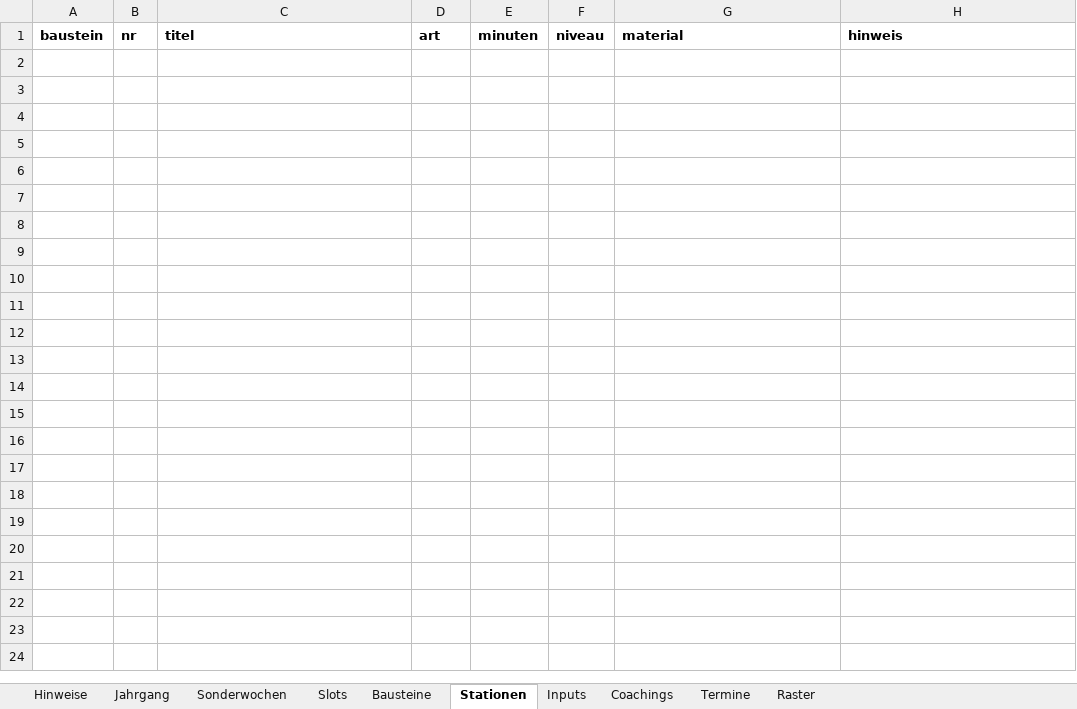
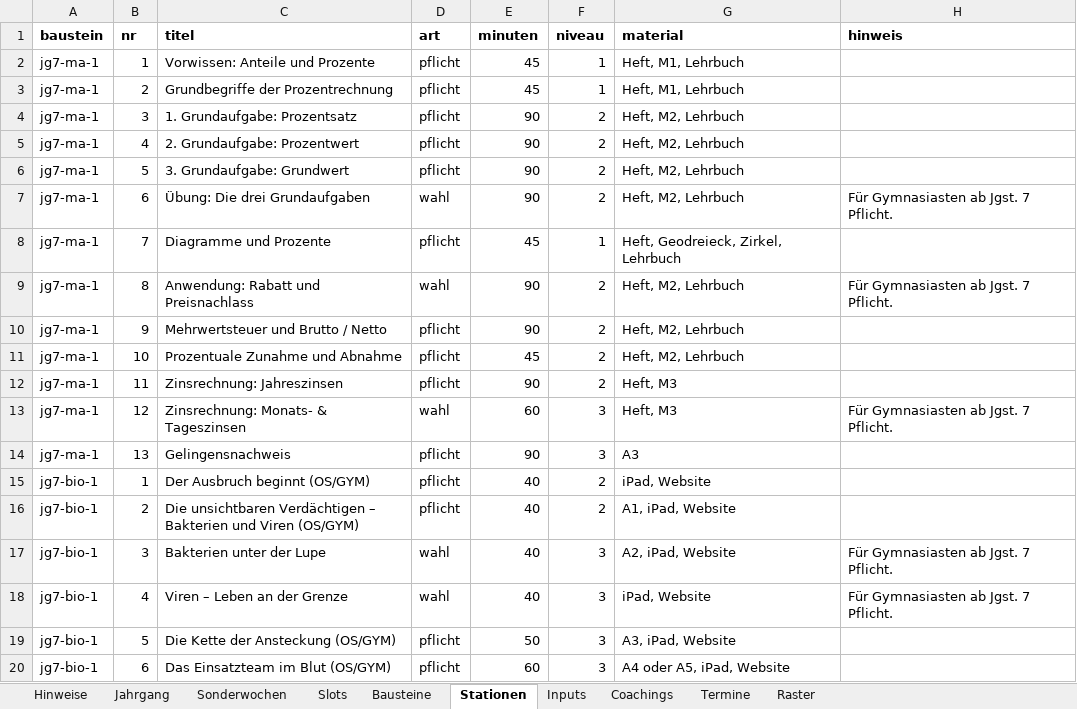
Before and after one commit to smt-esz/soul-companion, an Excel workbook: content/jahrgaenge/Jg7.xlsx, sheet Stationen, drawn as a sheet; only a part is shown; values as stored, in another font and other column widths than the file's, no borders; the diff covers the shown part only; the diff names each change by its address in the sheet, - before the commit and + after, or states it on an @@ line.

```diff
--- a/content/jahrgaenge/Jg7.xlsx (sheet Stationen)
+++ b/content/jahrgaenge/Jg7.xlsx (sheet Stationen)
+row 2: jg7-ma-1 | 1 | Vorwissen: Anteile und Prozente | pflicht | 45 | 1 | Heft, M1, Lehrbuch
+row 3: jg7-ma-1 | 2 | Grundbegriffe der Prozentrechnung | pflicht | 45 | 1 | Heft, M1, Lehrbuch
+row 4: jg7-ma-1 | 3 | 1. Grundaufgabe: Prozentsatz | pflicht | 90 | 2 | Heft, M2, Lehrbuch
+row 5: jg7-ma-1 | 4 | 2. Grundaufgabe: Prozentwert | pflicht | 90 | 2 | Heft, M2, Lehrbuch
+row 6: jg7-ma-1 | 5 | 3. Grundaufgabe: Grundwert | pflicht | 90 | 2 | Heft, M2, Lehrbuch
+row 7: jg7-ma-1 | 6 | Übung: Die drei Grundaufgaben | wahl | 90 | 2 | Heft, M2, Lehrbuch | Für Gymnasiasten ab Jgst. 7 Pflicht.
+row 8: jg7-ma-1 | 7 | Diagramme und Prozente | pflicht | 45 | 1 | Heft, Geodreieck, Zirkel, Lehrbuch
+row 9: jg7-ma-1 | 8 | Anwendung: Rabatt und Preisnachlass | wahl | 90 | 2 | Heft, M2, Lehrbuch | Für Gymnasiasten ab Jgst. 7 Pflicht.
+row 10: jg7-ma-1 | 9 | Mehrwertsteuer und Brutto / Netto | pflicht | 90 | 2 | Heft, M2, Lehrbuch
+row 11: jg7-ma-1 | 10 | Prozentuale Zunahme und Abnahme | pflicht | 45 | 2 | Heft, M2, Lehrbuch
+row 12: jg7-ma-1 | 11 | Zinsrechnung: Jahreszinsen | pflicht | 90 | 2 | Heft, M3
+row 13: jg7-ma-1 | 12 | Zinsrechnung: Monats- & Tageszinsen | wahl | 60 | 3 | Heft, M3 | Für Gymnasiasten ab Jgst. 7 Pflicht.
+row 14: jg7-ma-1 | 13 | Gelingensnachweis | pflicht | 90 | 3 | A3
+row 15: jg7-bio-1 | 1 | Der Ausbruch beginnt (OS/GYM) | pflicht | 40 | 2 | iPad, Website
+row 16: jg7-bio-1 | 2 | Die unsichtbaren Verdächtigen – Bakterien und Viren (OS/GYM) | pflicht | 40 | 2 | A1, iPad, Website
+row 17: jg7-bio-1 | 3 | Bakterien unter der Lupe | wahl | 40 | 3 | A2, iPad, Website | Für Gymnasiasten ab Jgst. 7 Pflicht.
+row 18: jg7-bio-1 | 4 | Viren – Leben an der Grenze | wahl | 40 | 3 | iPad, Website | Für Gymnasiasten ab Jgst. 7 Pflicht.
+row 19: jg7-bio-1 | 5 | Die Kette der Ansteckung (OS/GYM) | pflicht | 50 | 3 | A3, iPad, Website
+row 20: jg7-bio-1 | 6 | Das Einsatzteam im Blut (OS/GYM) | pflicht | 60 | 3 | A4 oder A5, iPad, Website
```
Also changed, not shown: 24 added rows elsewhere in this sheet, sheet Bausteine, 1 other file.
